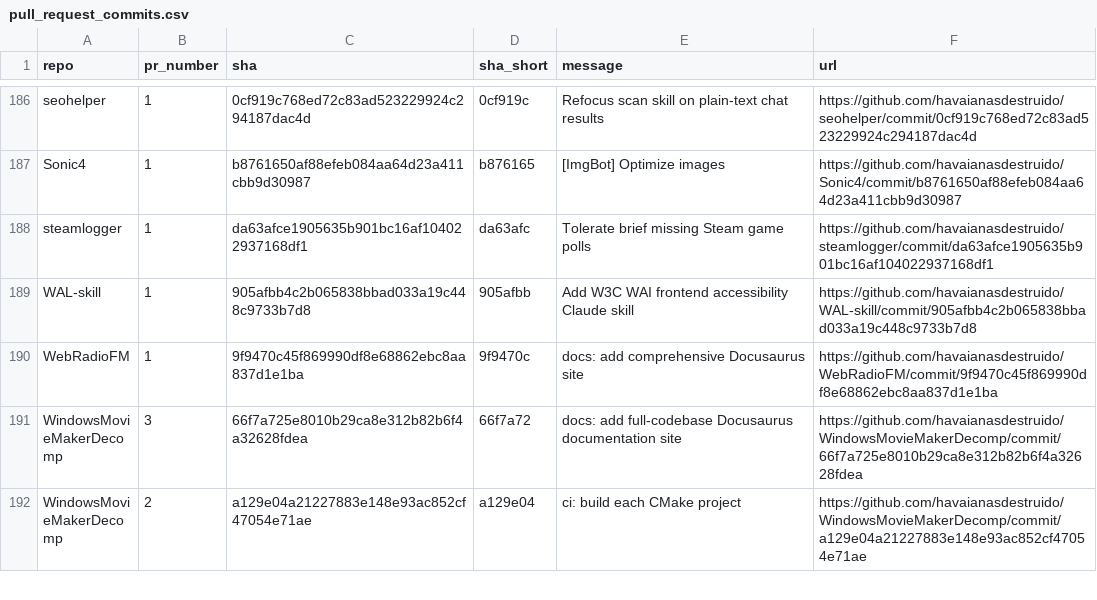
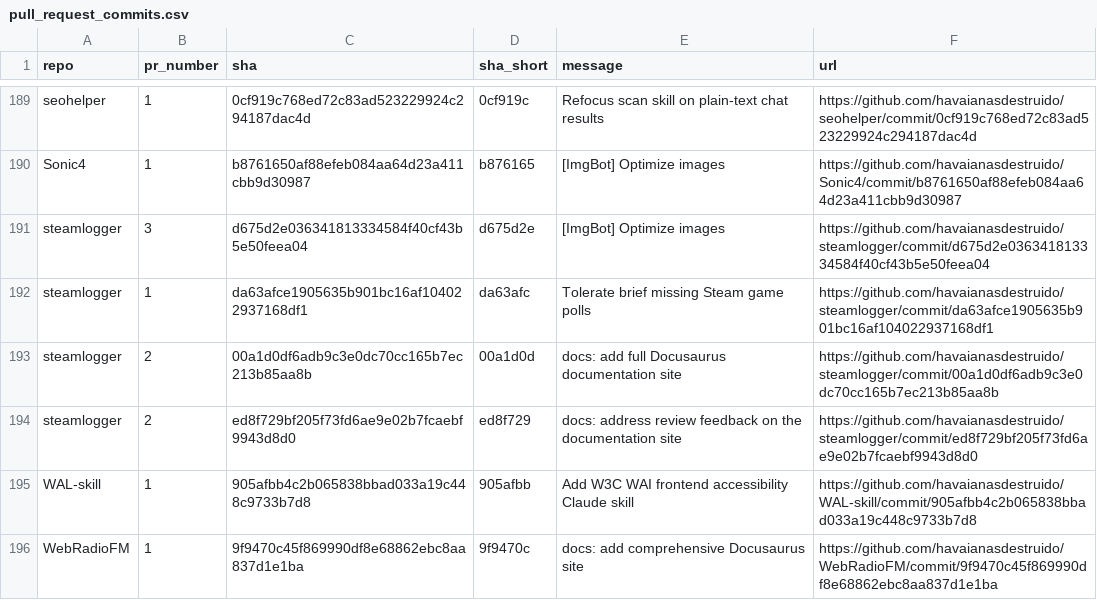
Before and after one commit to havaianasdestruido/sitemapping, a CSV file: reports/pull_request_commits.csv, drawn as a sheet; only a part is shown, gaps mark what is left out; the shorter side is filled out with more unchanged rows; the diff covers the shown part only; the diff names each change by its address in the sheet, - before the commit and + after, or states it on an @@ line.

```diff
--- a/reports/pull_request_commits.csv
+++ b/reports/pull_request_commits.csv
+row 191: steamlogger | 3 | d675d2e036341813334584f40cf43b5e50feea04 | d675d2e | [ImgBot] Optimize images | https://github.com/havaianasdestruido/steamlogger/commit/d675d2e036341813334584f40cf43b5e50feea04
+row 193: steamlogger | 2 | 00a1d0df6adb9c3e0dc70cc165b7ec213b85aa8b | 00a1d0d | docs: add full Docusaurus documentation site | https://github.com/havaianasdestruido/steamlogger/commit/00a1d0df6adb9c3e0dc70cc165b7ec213b85aa8b
+row 194: steamlogger | 2 | ed8f729bf205f73fd6ae9e02b7fcaebf9943d8d0 | ed8f729 | docs: address review feedback on the documentation site | https://github.com/havaianasdestruido/steamlogger/commit/ed8f729bf205f73fd6ae9e02b7fcaebf9943d8d0
```
Also changed, not shown: 9 added rows, 3 removed rows and 2 moved rows elsewhere in this file, reports/branches.csv, reports/contributors.csv, 22 other files.
